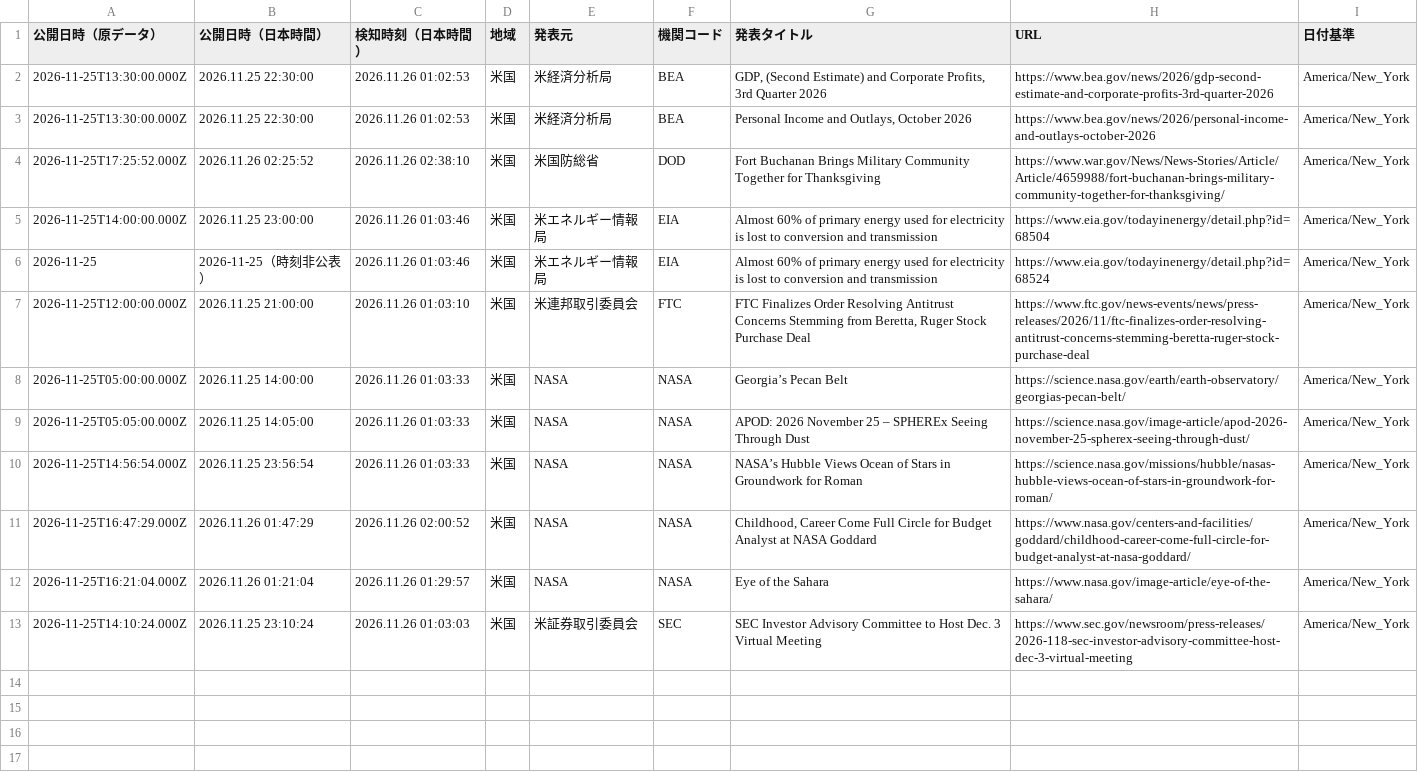
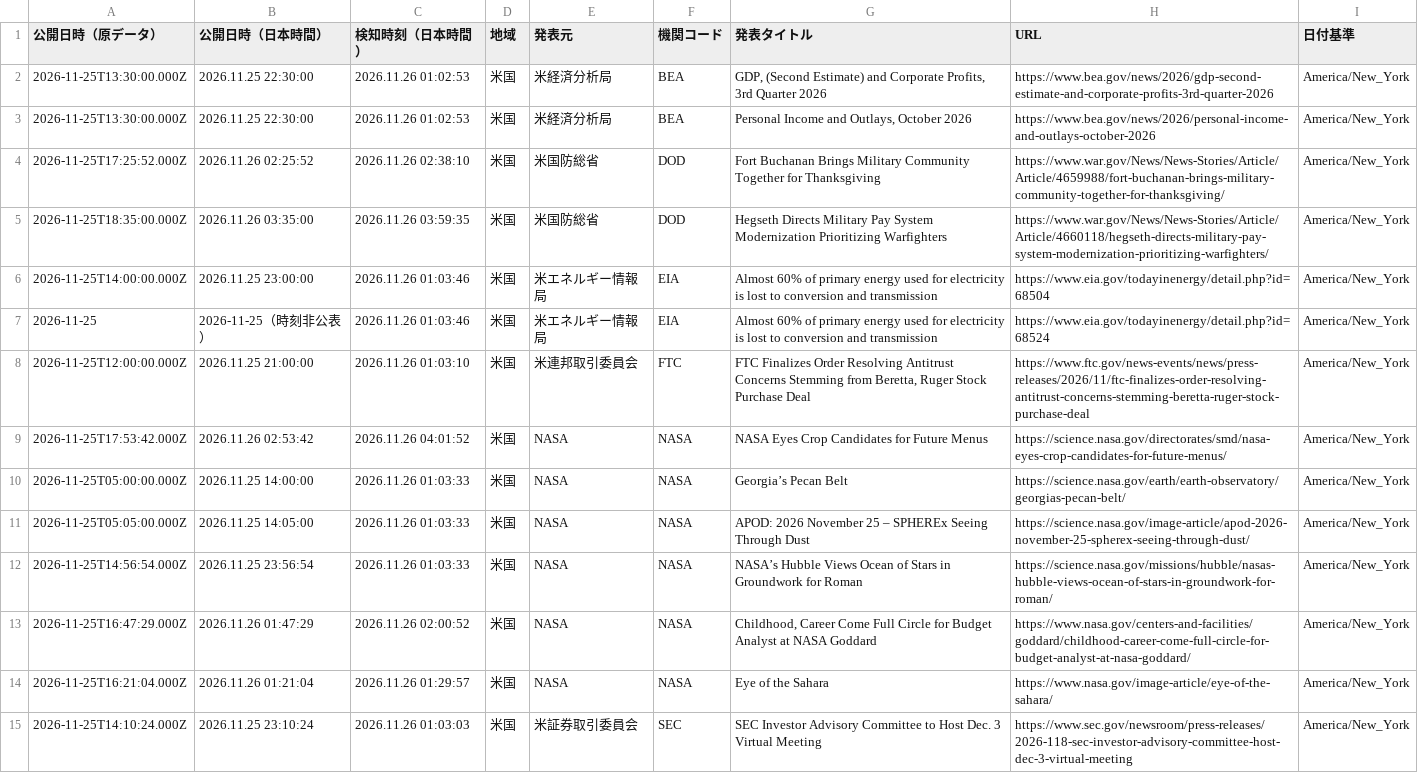
Before and after one commit to NewMill-cmd/kankocho-news-archive, a CSV file: data/us/us-2026-11-25.csv, drawn as a sheet; the diff names each change by its address in the sheet, - before the commit and + after, or states it on an @@ line.

Commit message:
Archive us news 2026-11-25

```diff
--- a/data/us/us-2026-11-25.csv
+++ b/data/us/us-2026-11-25.csv
+row 5: 2026-11-25T18:35:00.000Z | 2026.11.26 03:35:00 | 2026.11.26 03:59:35 | 米国 | 米国防総省 | DOD | Hegseth Directs Military Pay System Modernization Prioritizing Warfighters | https://www.war.gov/News/News-Stories/Article/Article/4660118/hegseth-directs-military-pay-system-modernization-prioritizing-warfighters/ | America/New_York
+row 9: 2026-11-25T17:53:42.000Z | 2026.11.26 02:53:42 | 2026.11.26 04:01:52 | 米国 | NASA | NASA | NASA Eyes Crop Candidates for Future Menus | https://science.nasa.gov/directorates/smd/nasa-eyes-crop-candidates-for-future-menus/ | America/New_York
```
